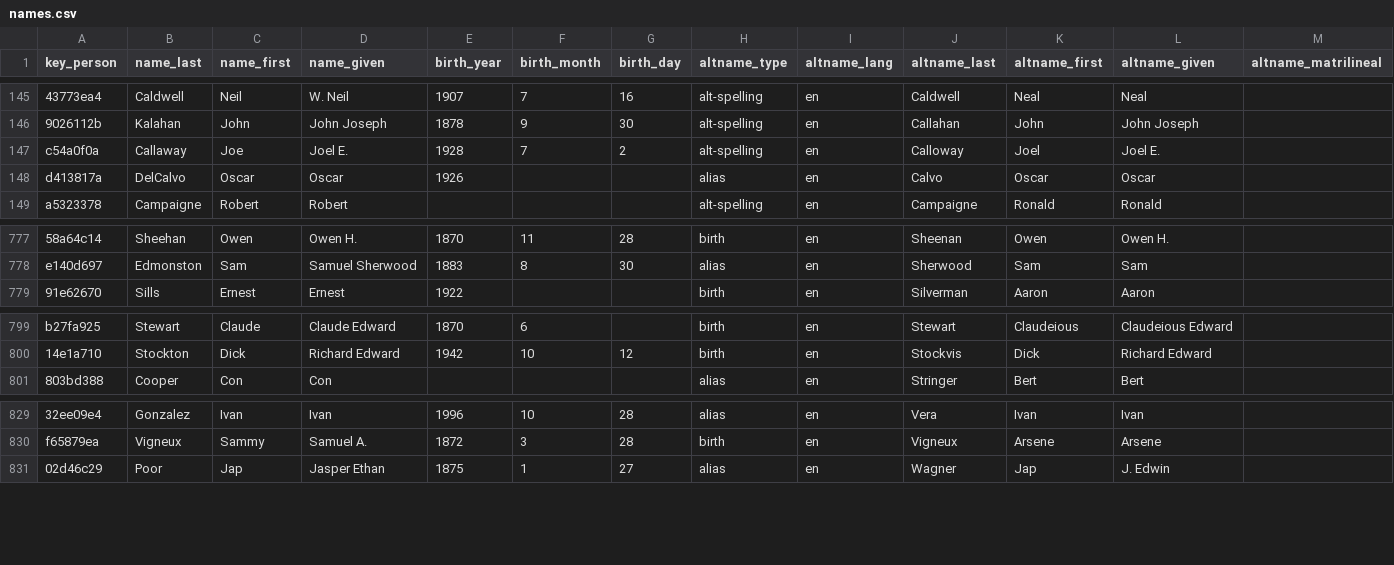
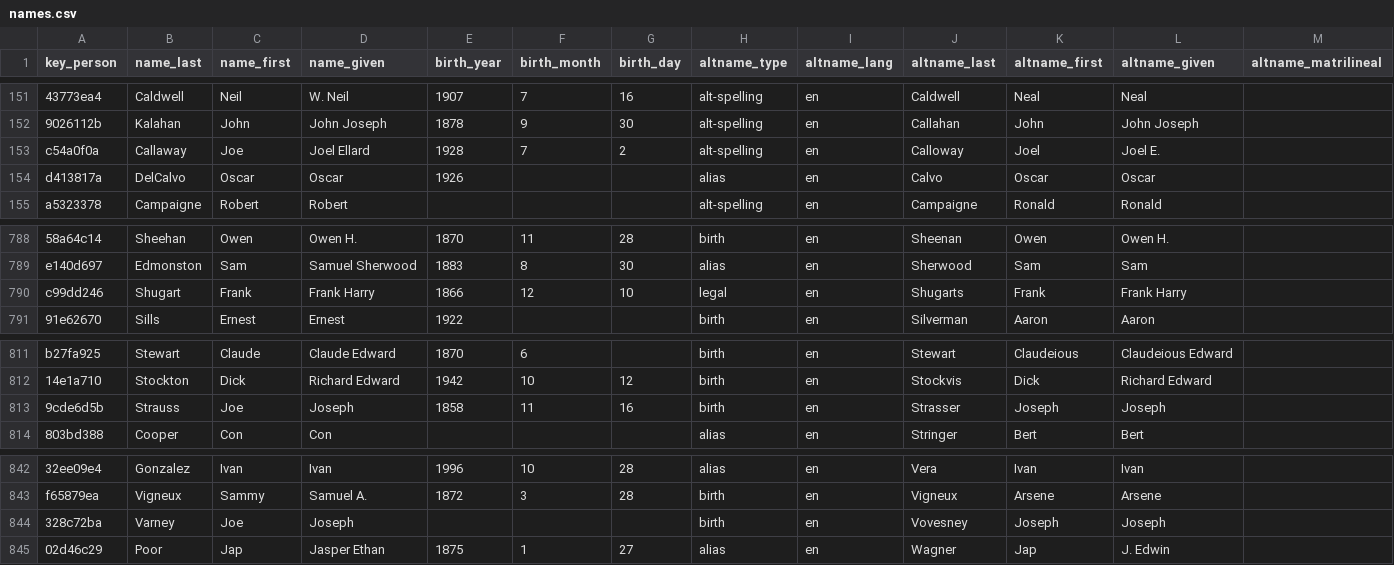
Before and after one commit to chadwickbureau/register, a CSV file: data/names.csv, drawn as a sheet; only a part is shown, gaps mark what is left out; addresses are those after the commit; rows hold the shown columns only; the diff covers the shown part only; the diff names each change by its address in the sheet, - before the commit and + after, or states it on an @@ line.

Commit message:
Update people and names as of 2019-07-14.

```diff
--- a/data/names.csv
+++ b/data/names.csv
-D153 (name_given): Joel E.
+D153 (name_given): Joel Ellard
+row 790: c99dd246 | Shugart | Frank | Frank Harry | 1866 | 12 | 10 | legal | en | Shugarts | Frank | Frank Harry
+row 813: 9cde6d5b | Strauss | Joe | Joseph | 1858 | 11 | 16 | birth | en | Strasser | Joseph | Joseph
+row 844: 328c72ba | Varney | Joe | Joseph |  |  |  | birth | en | Vovesney | Joseph | Joseph
```
Also changed, not shown: 13 added rows elsewhere in this file.
